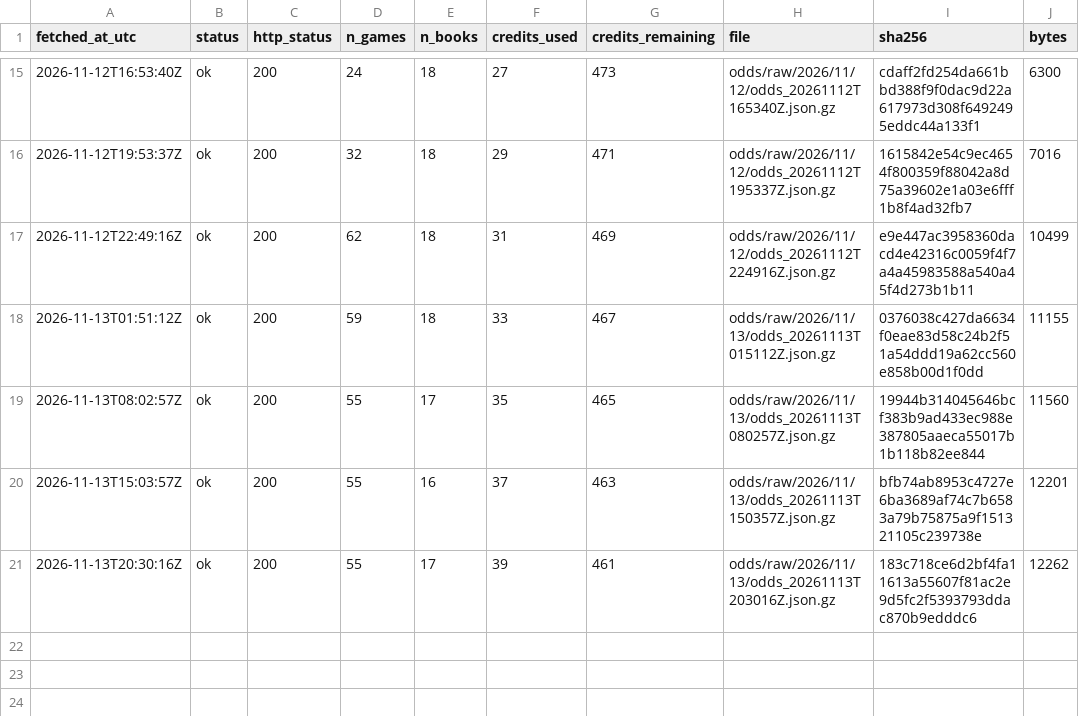
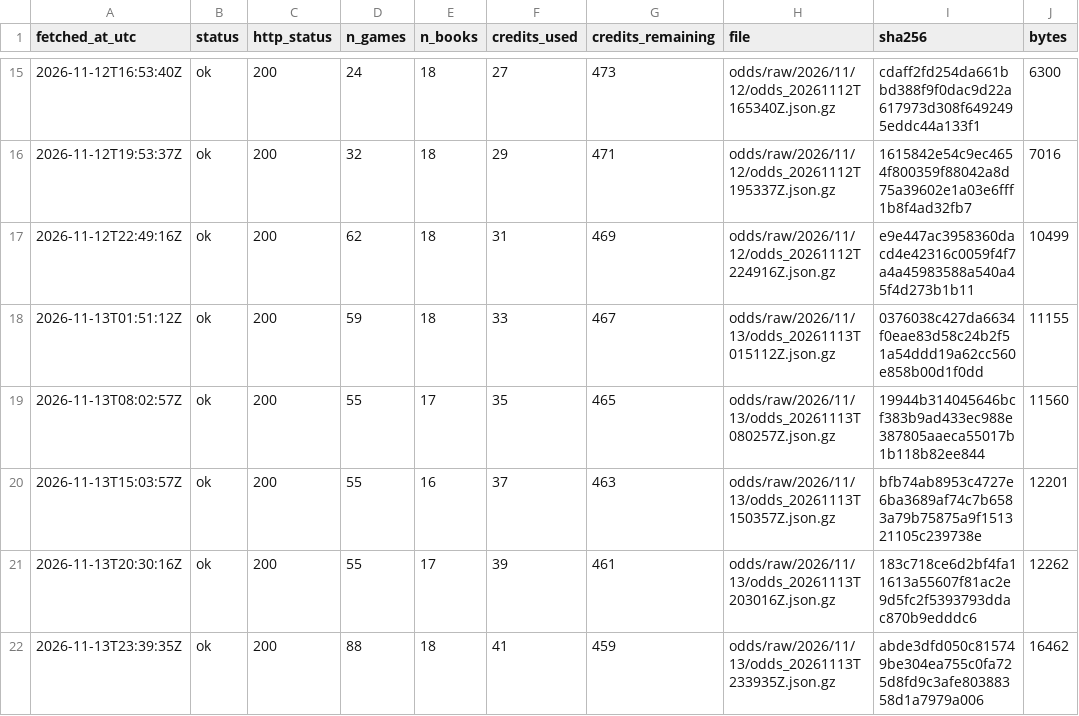
Before and after one commit to ohektner/shac-sb-index, a CSV file: data/status/odds_snapshot_log.csv, drawn as a sheet; only a part is shown, gaps mark what is left out; the diff names each change by its address in the sheet, - before the commit and + after, or states it on an @@ line.

```diff
--- a/data/status/odds_snapshot_log.csv
+++ b/data/status/odds_snapshot_log.csv
+row 22: 2026-11-13T23:39:35Z | ok | 200 | 88 | 18 | 41 | 459 | odds/raw/2026/11/13/odds_20261113T233935Z.json.gz | abde3dfd050c815749be304ea755c0fa725d8fd9c3afe80388358d1a7979a006 | 16462
```
